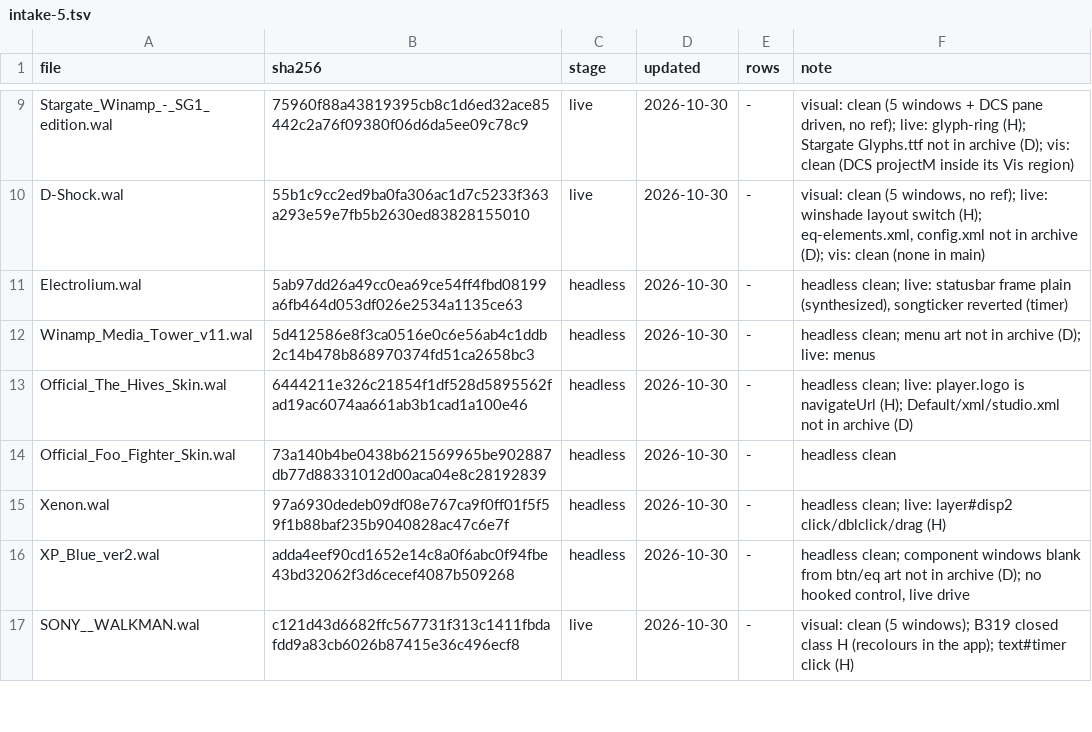
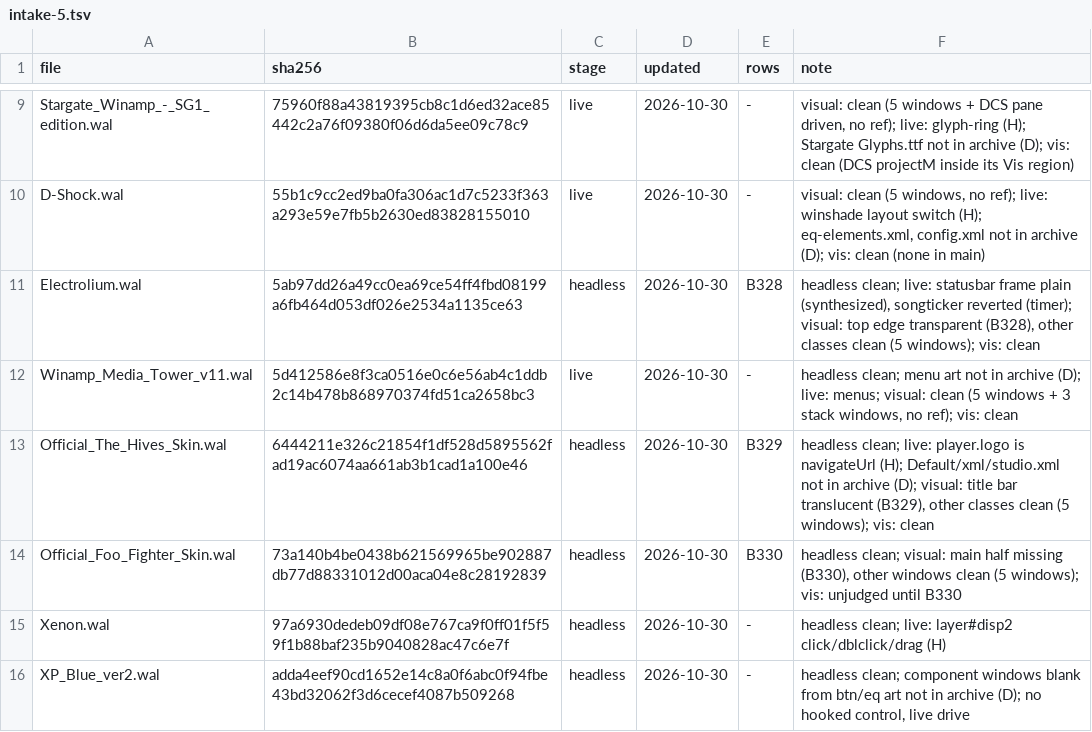
Before and after one commit to ad-repo/nullplayer, a TSV file: docs/winamp-modern/intakes/intake-5.tsv, drawn as a sheet; only a part is shown, gaps mark what is left out; the shorter side is filled out with more unchanged rows.

```diff
--- a/docs/winamp-modern/intakes/intake-5.tsv
+++ b/docs/winamp-modern/intakes/intake-5.tsv
@@ -10,6 +10,6 @@ Stargate_Winamp_-_SG1_edition.wal	75960f88a43819395cb8c1d6ed32ace85442c2a76f0938
 D-Shock.wal	55b1c9cc2ed9ba0fa306ac1d7c5233f363a293e59e7fb5b2630ed83828155010	live	2026-10-30	-	visual: clean (5 windows, no ref); live: winshade layout switch (H); eq-elements.xml, config.xml not in archive (D); vis: clean (none in main)
-Electrolium.wal	5ab97dd26a49cc0ea69ce54ff4fbd08199a6fb464d053df026e2534a1135ce63	headless	2026-10-30	-	headless clean; live: statusbar frame plain (synthesized), songticker reverted (timer)
-Winamp_Media_Tower_v11.wal	5d412586e8f3ca0516e0c6e56ab4c1ddb2c14b478b868970374fd51ca2658bc3	headless	2026-10-30	-	headless clean; menu art not in archive (D); live: menus
-Official_The_Hives_Skin.wal	6444211e326c21854f1df528d5895562fad19ac6074aa661ab3b1cad1a100e46	headless	2026-10-30	-	headless clean; live: player.logo is navigateUrl (H); Default/xml/studio.xml not in archive (D)
-Official_Foo_Fighter_Skin.wal	73a140b4be0438b621569965be902887db77d88331012d00aca04e8c28192839	headless	2026-10-30	-	headless clean
+Electrolium.wal	5ab97dd26a49cc0ea69ce54ff4fbd08199a6fb464d053df026e2534a1135ce63	headless	2026-10-30	B328	headless clean; live: statusbar frame plain (synthesized), songticker reverted (timer); visual: top edge transparent (B328), other classes clean (5 windows); vis: clean
+Winamp_Media_Tower_v11.wal	5d412586e8f3ca0516e0c6e56ab4c1ddb2c14b478b868970374fd51ca2658bc3	live	2026-10-30	-	headless clean; menu art not in archive (D); live: menus; visual: clean (5 windows + 3 stack windows, no ref); vis: clean
+Official_The_Hives_Skin.wal	6444211e326c21854f1df528d5895562fad19ac6074aa661ab3b1cad1a100e46	headless	2026-10-30	B329	headless clean; live: player.logo is navigateUrl (H); Default/xml/studio.xml not in archive (D); visual: title bar translucent (B329), other classes clean (5 windows); vis: clean
+Official_Foo_Fighter_Skin.wal	73a140b4be0438b621569965be902887db77d88331012d00aca04e8c28192839	headless	2026-10-30	B330	headless clean; visual: main half missing (B330), other windows clean (5 windows); vis: unjudged until B330
 Xenon.wal	97a6930dedeb09df08e767ca9f0ff01f5f59f1b88baf235b9040828ac47c6e7f	headless	2026-10-30	-	headless clean; live: layer#disp2 click/dblclick/drag (H)
```
Also changed, not shown: 1 other file.
